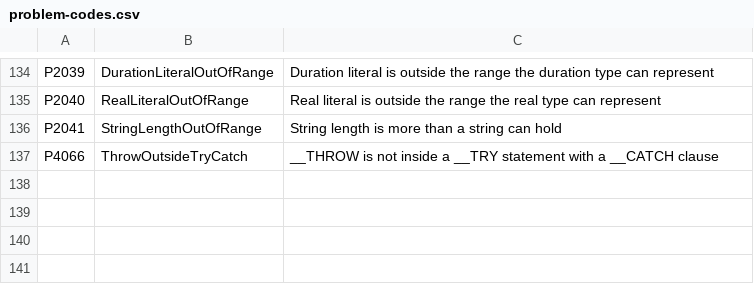
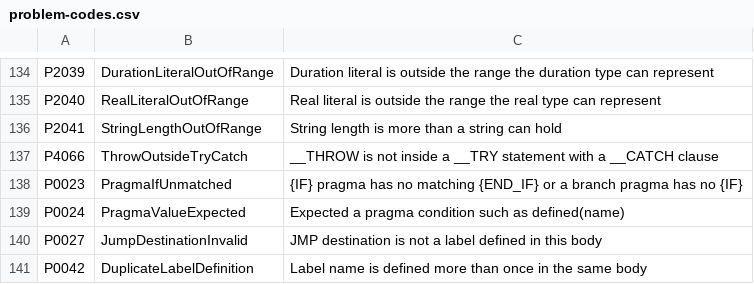
Before and after one commit to boogy777-lgtm/ironplc, a CSV file: compiler/problems/resources/problem-codes.csv, drawn as a sheet; only a part is shown, gaps mark what is left out; the diff names each change by its address in the sheet, - before the commit and + after, or states it on an @@ line.

```diff
--- a/compiler/problems/resources/problem-codes.csv
+++ b/compiler/problems/resources/problem-codes.csv
+row 138: P0023 | PragmaIfUnmatched | {IF} pragma has no matching {END_IF} or a branch pragma has no {IF}
+row 139: P0024 | PragmaValueExpected | Expected a pragma condition such as defined(name)
+row 140: P0027 | JumpDestinationInvalid | JMP destination is not a label defined in this body
+row 141: P0042 | DuplicateLabelDefinition | Label name is defined more than once in the same body
```
Also changed, not shown: 38 other files.
